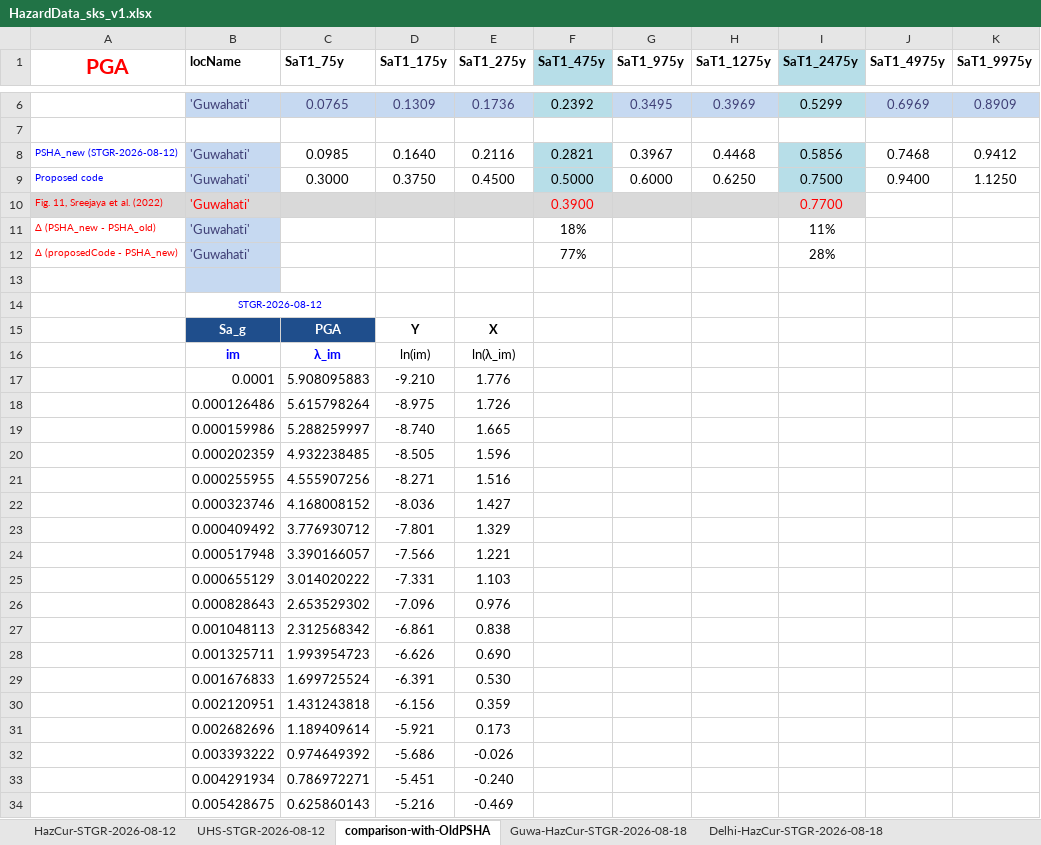
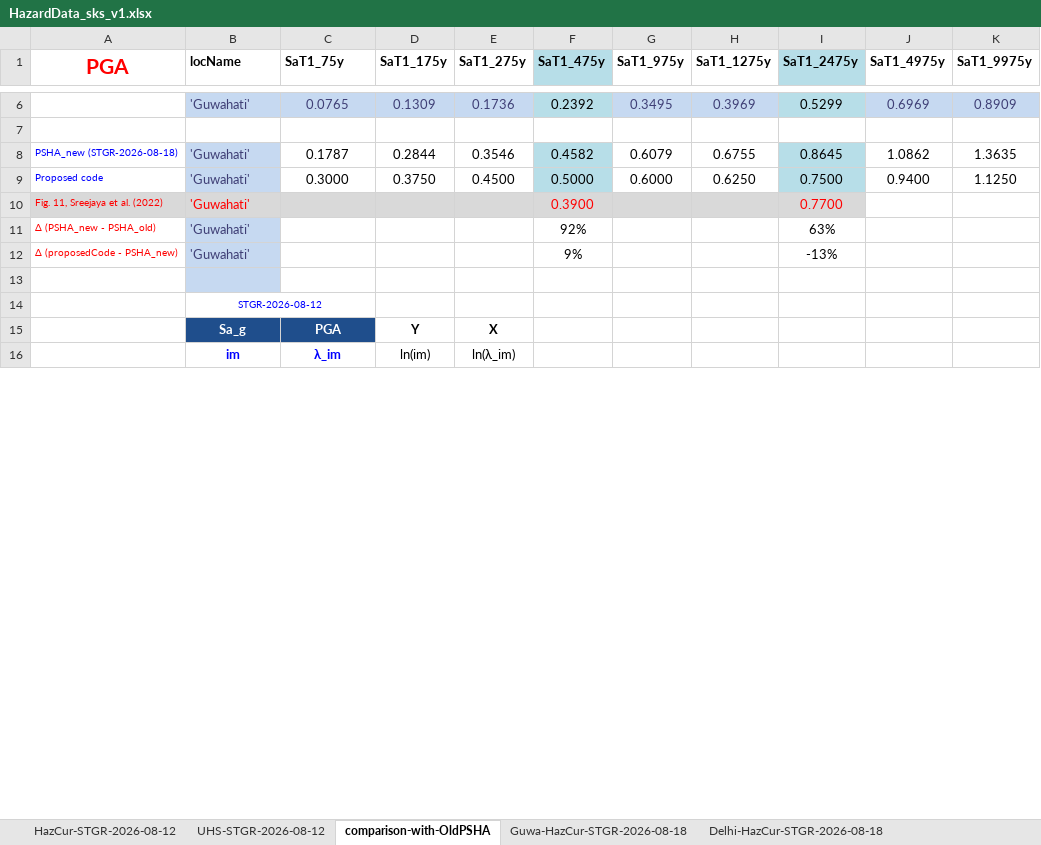
Before and after one commit to Shibks143/ida-spo-msa, an Excel workbook: HazardAnalysis/gm-selection/2020_NBC_MyCopy_new-main/Input from Raghukanth/HazardData_sks_v1.xlsx, sheet comparison-with-OldPSHA, drawn as a sheet; only a part is shown, gaps mark what is left out; values as stored, in another font and other column widths than the file's, no borders; removed rows and columns are numbered as before the commit, all else as after; the diff covers the shown part only; the diff names each change by its address in the sheet, - before the commit and + after, or states it on an @@ line.

```diff
--- a/HazardAnalysis/gm-selection/2020_NBC_MyCopy_new-main/Input from Raghukanth/HazardData_sks_v1.xlsx (sheet comparison-with-OldPSHA)
+++ b/HazardAnalysis/gm-selection/2020_NBC_MyCopy_new-main/Input from Raghukanth/HazardData_sks_v1.xlsx (sheet comparison-with-OldPSHA)
-row 8: PSHA_new (STGR-2026-08-12) | 'Guwahati' | 0.0985 | 0.1640 | 0.2116 | 0.2821 | 0.3967 | 0.4468 | 0.5856 | 0.7468 | 0.9412
+row 8: PSHA_new (STGR-2026-08-18) | 'Guwahati' | 0.1787 | 0.2844 | 0.3546 | 0.4582 | 0.6079 | 0.6755 | 0.8645 | 1.0862 | 1.3635
-F11 (SaT1_475y): 18%
+F11 (SaT1_475y): 92%
-I11 (SaT1_2475y): 11%
+I11 (SaT1_2475y): 63%
-F12 (SaT1_475y): 77%
+F12 (SaT1_475y): 9%
-I12 (SaT1_2475y): 28%
+I12 (SaT1_2475y): -13%
-row 17:  | 0.0001 | 5.908095883 | -9.210 | 1.776
-row 18:  | 0.000126486 | 5.615798264 | -8.975 | 1.726
-row 19:  | 0.000159986 | 5.288259997 | -8.740 | 1.665
-row 20:  | 0.000202359 | 4.932238485 | -8.505 | 1.596
-row 21:  | 0.000255955 | 4.555907256 | -8.271 | 1.516
-row 22:  | 0.000323746 | 4.168008152 | -8.036 | 1.427
-row 23:  | 0.000409492 | 3.776930712 | -7.801 | 1.329
-row 24:  | 0.000517948 | 3.390166057 | -7.566 | 1.221
-row 25:  | 0.000655129 | 3.014020222 | -7.331 | 1.103
-row 26:  | 0.000828643 | 2.653529302 | -7.096 | 0.976
-row 27:  | 0.001048113 | 2.312568342 | -6.861 | 0.838
-row 28:  | 0.001325711 | 1.993954723 | -6.626 | 0.690
-row 29:  | 0.001676833 | 1.699725524 | -6.391 | 0.530
-row 30:  | 0.002120951 | 1.431243818 | -6.156 | 0.359
-row 31:  | 0.002682696 | 1.189409614 | -5.921 | 0.173
-row 32:  | 0.003393222 | 0.974649392 | -5.686 | -0.026
-row 33:  | 0.004291934 | 0.786972271 | -5.451 | -0.240
-row 34:  | 0.005428675 | 0.625860143 | -5.216 | -0.469
```
Also changed, not shown: 15 added rows and 26 removed rows elsewhere in this sheet, charts or pictures, 21 other files.
